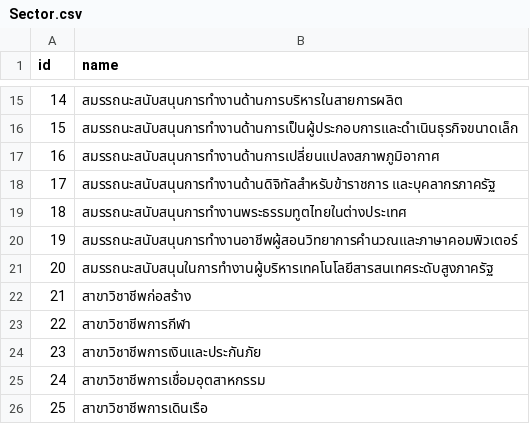
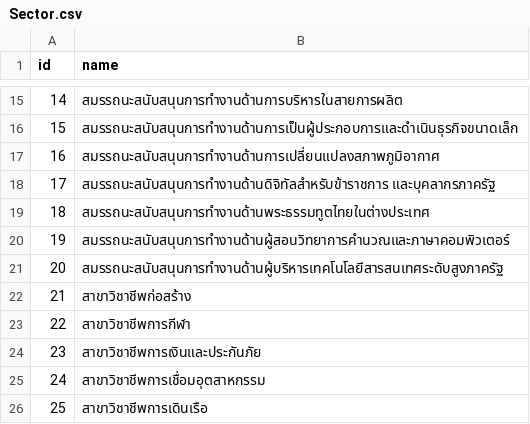
Before and after one commit to algorithm368/competency-database-2-2, a CSV file: prisma/tpqi/seed/data/Sector.csv, drawn as a sheet; only a part is shown, gaps mark what is left out.

Commit message:
fix: data

```diff
--- a/prisma/tpqi/seed/data/Sector.csv
+++ b/prisma/tpqi/seed/data/Sector.csv
@@ -18,5 +18,5 @@ id,name
 17,สมรรถนะสนับสนุนการทำงานด้านดิจิทัลสำหรับข้าราชการ และบุคลากรภาครัฐ
-18,สมรรถนะสนับสนุนการทำงานพระธรรมทูตไทยในต่างประเทศ
-19,สมรรถนะสนับสนุนการทำงานอาชีพผู้สอนวิทยาการคำนวณและภาษาคอมพิวเตอร์
-20,สมรรถนะสนับสนุนในการทำงานผู้บริหารเทคโนโลยีสารสนเทศระดับสูงภาครัฐ
+18,สมรรถนะสนับสนุนการทำงานด้านพระธรรมทูตไทยในต่างประเทศ
+19,สมรรถนะสนับสนุนการทำงานด้านผู้สอนวิทยาการคำนวณและภาษาคอมพิวเตอร์
+20,สมรรถนะสนับสนุนการทำงานด้านผู้บริหารเทคโนโลยีสารสนเทศระดับสูงภาครัฐ
 21,สาขาวิชาชีพก่อสร้าง
```
Also changed, not shown: 1 other file.
